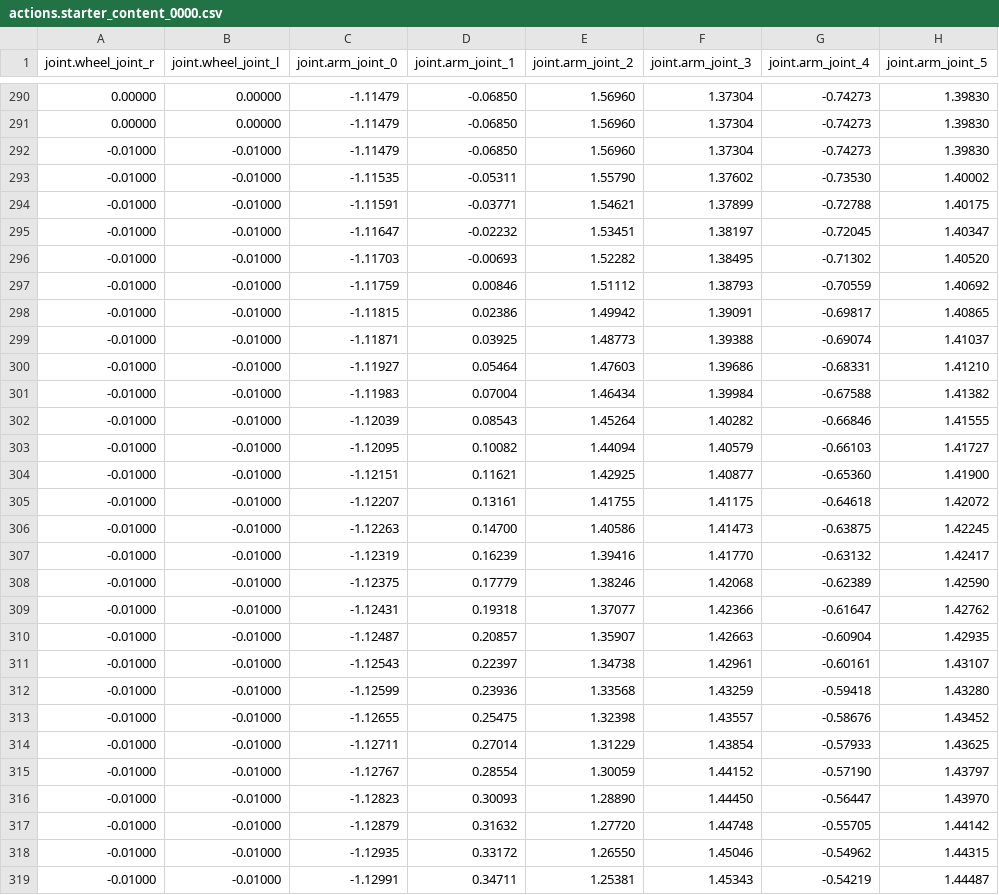
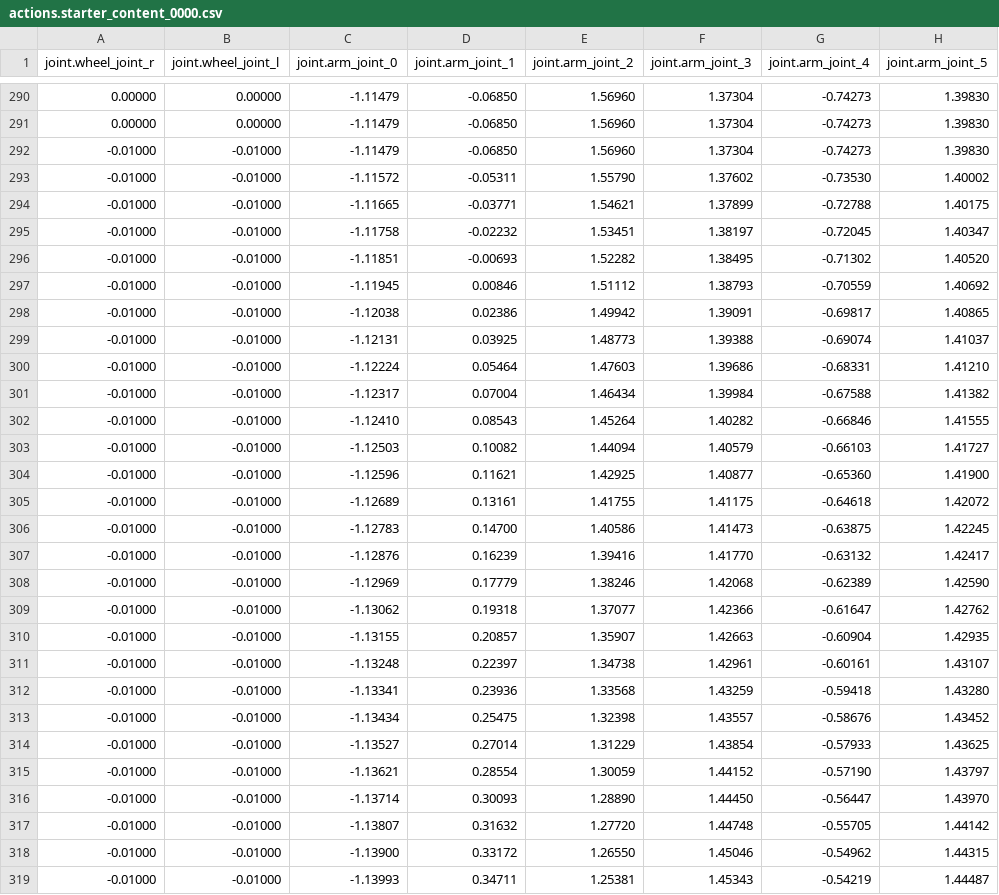
Before and after one commit to yashturkar/spear, a CSV file: examples/open_loop_control_fetch/actions.starter_content_0000.csv, drawn as a sheet; only a part is shown, gaps mark what is left out; the diff covers the shown part only; the diff names each change by its address in the sheet, - before the commit and + after, or states it on an @@ line.

```diff
--- a/examples/open_loop_control_fetch/actions.starter_content_0000.csv
+++ b/examples/open_loop_control_fetch/actions.starter_content_0000.csv
-C293 (joint.arm_joint_0): -1.11535
+C293 (joint.arm_joint_0): -1.11572
-C294 (joint.arm_joint_0): -1.11591
+C294 (joint.arm_joint_0): -1.11665
-C295 (joint.arm_joint_0): -1.11647
+C295 (joint.arm_joint_0): -1.11758
-C296 (joint.arm_joint_0): -1.11703
+C296 (joint.arm_joint_0): -1.11851
-C297 (joint.arm_joint_0): -1.11759
+C297 (joint.arm_joint_0): -1.11945
-C298 (joint.arm_joint_0): -1.11815
+C298 (joint.arm_joint_0): -1.12038
-C299 (joint.arm_joint_0): -1.11871
+C299 (joint.arm_joint_0): -1.12131
-C300 (joint.arm_joint_0): -1.11927
+C300 (joint.arm_joint_0): -1.12224
-C301 (joint.arm_joint_0): -1.11983
+C301 (joint.arm_joint_0): -1.12317
-C302 (joint.arm_joint_0): -1.12039
+C302 (joint.arm_joint_0): -1.12410
-C303 (joint.arm_joint_0): -1.12095
+C303 (joint.arm_joint_0): -1.12503
-C304 (joint.arm_joint_0): -1.12151
+C304 (joint.arm_joint_0): -1.12596
-C305 (joint.arm_joint_0): -1.12207
+C305 (joint.arm_joint_0): -1.12689
-C306 (joint.arm_joint_0): -1.12263
+C306 (joint.arm_joint_0): -1.12783
-C307 (joint.arm_joint_0): -1.12319
+C307 (joint.arm_joint_0): -1.12876
-C308 (joint.arm_joint_0): -1.12375
+C308 (joint.arm_joint_0): -1.12969
-C309 (joint.arm_joint_0): -1.12431
+C309 (joint.arm_joint_0): -1.13062
-C310 (joint.arm_joint_0): -1.12487
+C310 (joint.arm_joint_0): -1.13155
-C311 (joint.arm_joint_0): -1.12543
+C311 (joint.arm_joint_0): -1.13248
-C312 (joint.arm_joint_0): -1.12599
+C312 (joint.arm_joint_0): -1.13341
-C313 (joint.arm_joint_0): -1.12655
+C313 (joint.arm_joint_0): -1.13434
-C314 (joint.arm_joint_0): -1.12711
+C314 (joint.arm_joint_0): -1.13527
-C315 (joint.arm_joint_0): -1.12767
+C315 (joint.arm_joint_0): -1.13621
-C316 (joint.arm_joint_0): -1.12823
+C316 (joint.arm_joint_0): -1.13714
-C317 (joint.arm_joint_0): -1.12879
+C317 (joint.arm_joint_0): -1.13807
-C318 (joint.arm_joint_0): -1.12935
+C318 (joint.arm_joint_0): -1.13900
-C319 (joint.arm_joint_0): -1.12991
+C319 (joint.arm_joint_0): -1.13993
```
Also changed, not shown: 162 edited cells elsewhere in this file, examples/open_loop_control_fetch/actions.kujiale_0000.csv, 6 other files.
